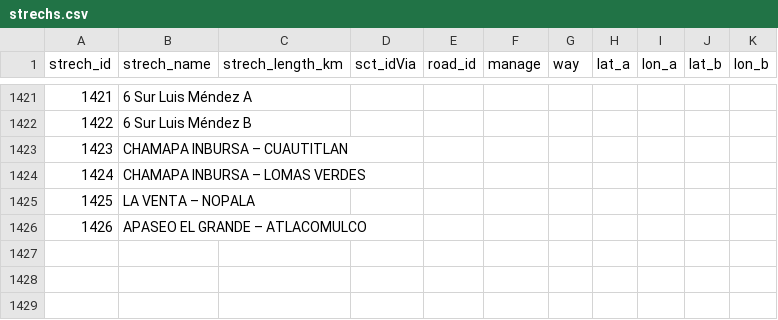
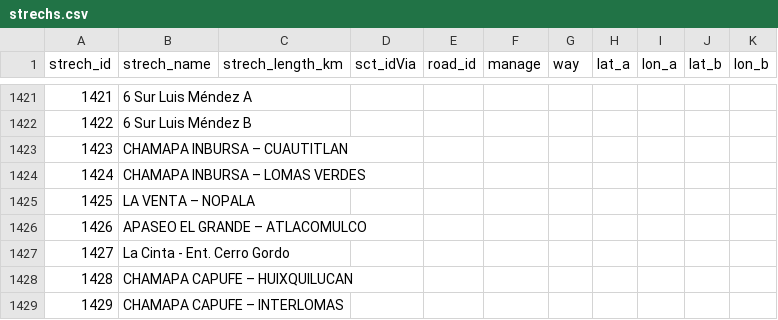
Before and after one commit to elaeon/tollbooth_etc_mx, a CSV file: data/tables/2025/strechs.csv, drawn as a sheet; only a part is shown, gaps mark what is left out; the diff names each change by its address in the sheet, - before the commit and + after, or states it on an @@ line.

Commit message:
update data

```diff
--- a/data/tables/2025/strechs.csv
+++ b/data/tables/2025/strechs.csv
+row 1427: 1427 | La Cinta - Ent. Cerro Gordo
+row 1428: 1428 | CHAMAPA CAPUFE – HUIXQUILUCAN
+row 1429: 1429 | CHAMAPA CAPUFE – INTERLOMAS
```
Also changed, not shown: data/tables/tb_strech_id.csv.
